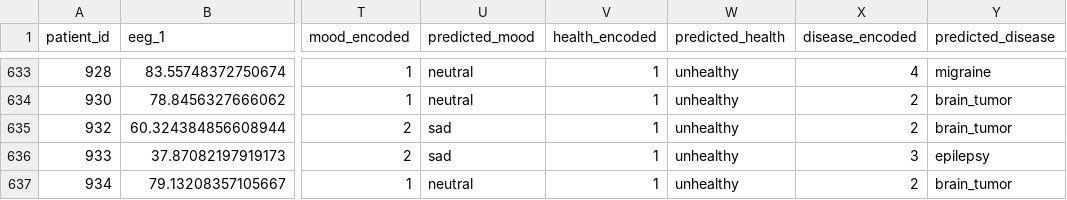
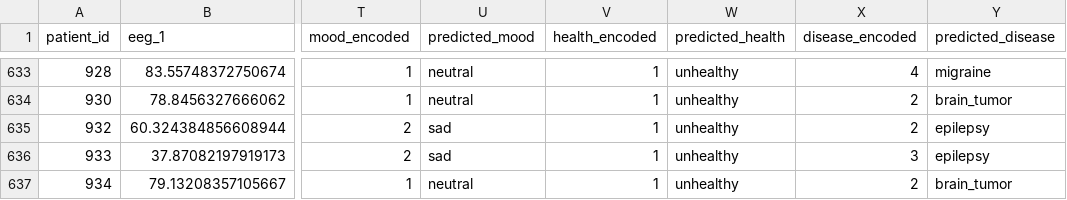
Before and after one commit to Jadhav-Krishna/EEG-Project, a CSV file: data/disease_data_lstm.csv, drawn as a sheet; only a part is shown, gaps mark what is left out; the diff names each change by its address in the sheet, - before the commit and + after, or states it on an @@ line.

```diff
--- a/data/disease_data_lstm.csv
+++ b/data/disease_data_lstm.csv
-Y635 (predicted_disease): brain_tumor
+Y635 (predicted_disease): epilepsy
```
Also changed, not shown: data/health_data.csv, data/mood_data.csv, 4 other files.
